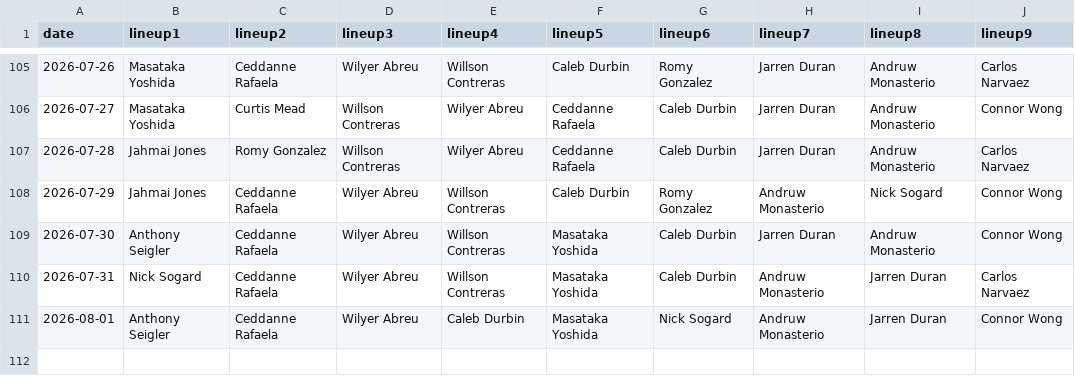
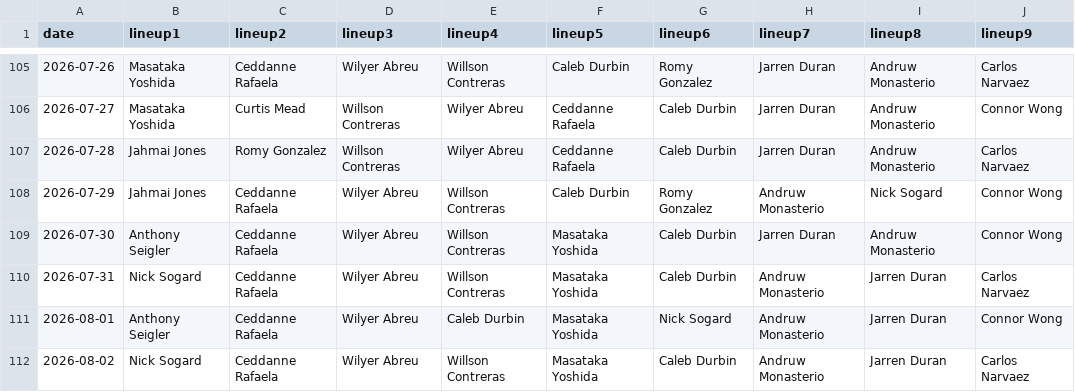
Before and after one commit to fantasy-toolz/batting-order, a CSV file: data/2026/BOS.csv, drawn as a sheet; only a part is shown, gaps mark what is left out.

```diff
--- a/data/2026/BOS.csv
+++ b/data/2026/BOS.csv
@@ -111 +111,2 @@ date,lineup1,lineup2,lineup3,lineup4,lineup5,lineup6,lineup7,lineup8,lineup9,
 2026-08-01, Anthony Seigler, Ceddanne Rafaela, Wilyer Abreu, Caleb Durbin, Masataka Yoshida, Nick Sogard, Andruw Monasterio, Jarren Duran, Connor Wong,
+2026-08-02, Nick Sogard, Ceddanne Rafaela, Wilyer Abreu, Willson Contreras, Masataka Yoshida, Caleb Durbin, Andruw Monasterio, Jarren Duran, Carlos Narvaez,
```
Also changed, not shown: data/2026/BAL.csv, data/2026/CWS.csv, 31 other files.
